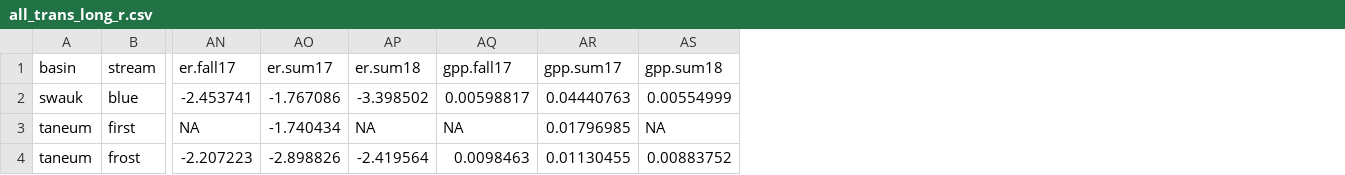
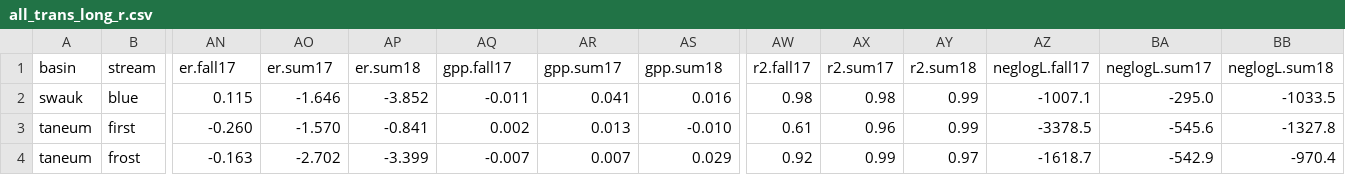
Before and after one commit to lessigz/Thesis, a CSV file: all_trans_long_r.csv, drawn as a sheet; only a part is shown, gaps mark what is left out; the diff covers the shown part only; the diff names each change by its address in the sheet, - before the commit and + after, or states it on an @@ line.

```diff
--- a/all_trans_long_r.csv
+++ b/all_trans_long_r.csv
+column AW (r2.fall17), rows 2-4: 0.98 | 0.61 | 0.92
+column AX (r2.sum17), rows 2-4: 0.98 | 0.96 | 0.99
+column AY (r2.sum18), rows 2-4: 0.99 | 0.99 | 0.97
+column AZ (neglogL.fall17), rows 2-4: -1007.1 | -3378.5 | -1618.7
+column BA (neglogL.sum17), rows 2-4: -295.0 | -545.6 | -542.9
+column BB (neglogL.sum18), rows 2-4: -1033.5 | -1327.8 | -970.4
-AN2 (er.fall17): -2.453741
+AN2 (er.fall17): 0.115
-AO2 (er.sum17): -1.767086
+AO2 (er.sum17): -1.646
-AP2 (er.sum18): -3.398502
+AP2 (er.sum18): -3.852
-AQ2 (gpp.fall17): 0.00598817
+AQ2 (gpp.fall17): -0.011
-AR2 (gpp.sum17): 0.04440763
+AR2 (gpp.sum17): 0.041
-AS2 (gpp.sum18): 0.00554999
+AS2 (gpp.sum18): 0.016
-AN3 (er.fall17): NA
+AN3 (er.fall17): -0.260
-AO3 (er.sum17): -1.740434
+AO3 (er.sum17): -1.570
-AP3 (er.sum18): NA
+AP3 (er.sum18): -0.841
-AQ3 (gpp.fall17): NA
+AQ3 (gpp.fall17): 0.002
-AR3 (gpp.sum17): 0.01796985
+AR3 (gpp.sum17): 0.013
-AS3 (gpp.sum18): NA
+AS3 (gpp.sum18): -0.010
-AN4 (er.fall17): -2.207223
+AN4 (er.fall17): -0.163
-AO4 (er.sum17): -2.898826
+AO4 (er.sum17): -2.702
-AP4 (er.sum18): -2.419564
+AP4 (er.sum18): -3.399
-AQ4 (gpp.fall17): 0.0098463
+AQ4 (gpp.fall17): -0.007
-AR4 (gpp.sum17): 0.01130455
+AR4 (gpp.sum17): 0.007
-AS4 (gpp.sum18): 0.00883752
+AS4 (gpp.sum18): 0.029
```
Also changed, not shown: 74 edited cells elsewhere in this file, all_trans_short_r.csv, trans_short_cut_r.csv, 5 other files.
